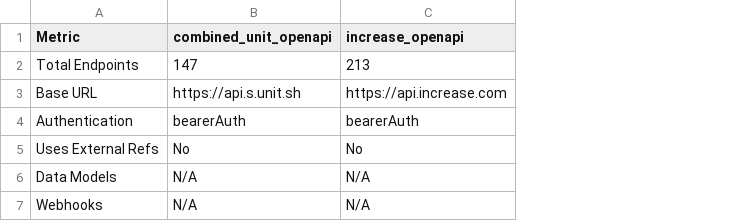
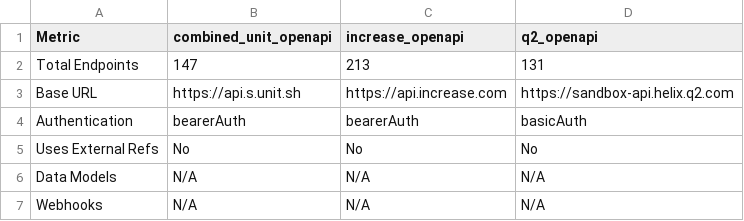
Before and after one commit to Cassandra-Labs-Foundation/cassandra-core, a CSV file: research/endpoint_comparisons/api_summary.csv, drawn as a sheet; the diff names each change by its address in the sheet, - before the commit and + after, or states it on an @@ line.

Commit message:
Update api comparison tool and add json files for Q2 openapi spec

```diff
--- a/research/endpoint_comparisons/api_summary.csv
+++ b/research/endpoint_comparisons/api_summary.csv
+column D (q2_openapi), rows 2-7: 131 | https://sandbox-api.helix.q2.com | basicAuth | No | N/A | N/A
```
Also changed, not shown: 5 other files.
